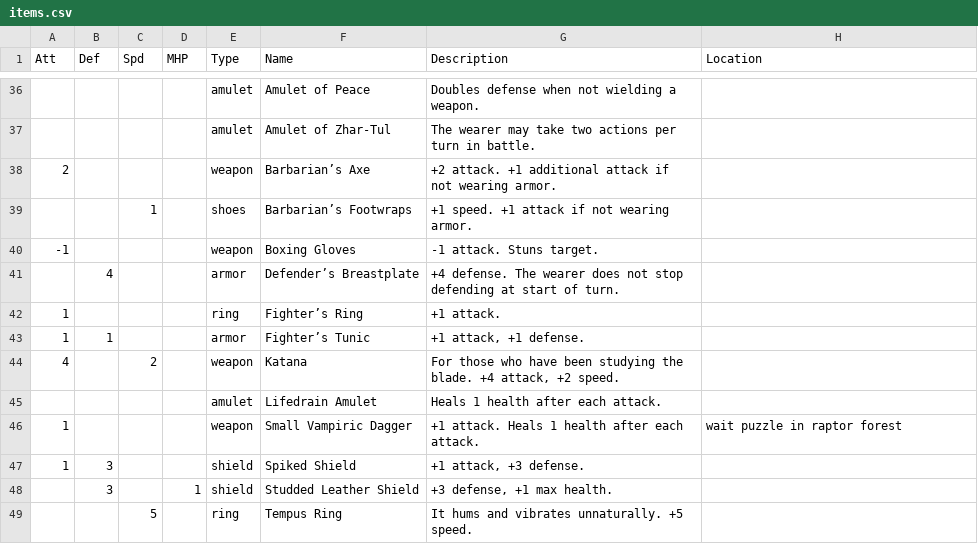
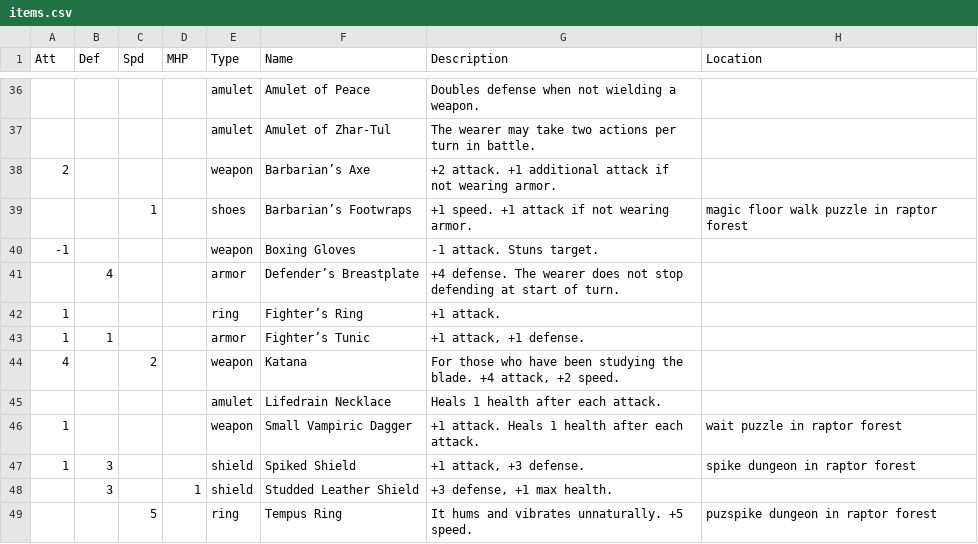
Before and after one commit to tiberiusbrown/arduboy_grayscale_rpg, a CSV file: assets/items.csv, drawn as a sheet; only a part is shown, gaps mark what is left out.

```diff
--- a/assets/items.csv
+++ b/assets/items.csv
@@ -38,3 +38,3 @@ Att,Def,Spd,MHP,Type,Name,Description,Location
 2,,,,weapon,Barbarian’s Axe,+2 attack. +1 additional attack if not wearing armor.,
-,,1,,shoes,Barbarian’s Footwraps,+1 speed. +1 attack if not wearing armor.,
+,,1,,shoes,Barbarian’s Footwraps,+1 speed. +1 attack if not wearing armor.,magic floor walk puzzle in raptor forest
 -1,,,,weapon,Boxing Gloves,-1 attack. Stuns target.,
@@ -44,6 +44,6 @@ Att,Def,Spd,MHP,Type,Name,Description,Location
 4,,2,,weapon,Katana,"For those who have been studying the blade. +4 attack, +2 speed.",
-,,,,amulet,Lifedrain Amulet,Heals 1 health after each attack.,
+,,,,amulet,Lifedrain Necklace,Heals 1 health after each attack.,
 1,,,,weapon,Small Vampiric Dagger,+1 attack. Heals 1 health after each attack.,wait puzzle in raptor forest
-1,3,,,shield,Spiked Shield,"+1 attack, +3 defense.",
+1,3,,,shield,Spiked Shield,"+1 attack, +3 defense.",spike dungeon in raptor forest
 ,3,,1,shield,Studded Leather Shield,"+3 defense, +1 max health.",
-,,5,,ring,Tempus Ring,It hums and vibrates unnaturally. +5 speed.,
+,,5,,ring,Tempus Ring,It hums and vibrates unnaturally. +5 speed.,puzspike dungeon in raptor forest
```
Also changed, not shown: 11 other files.
